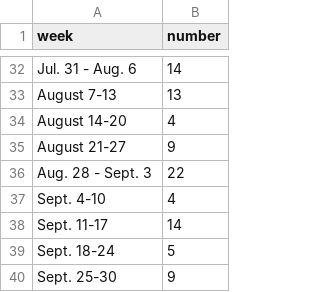
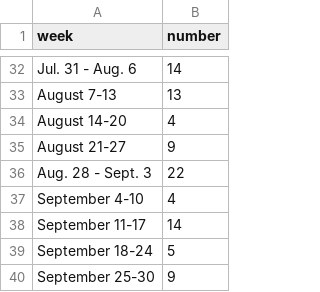
Before and after one commit to jessicachinafile/jessicachinafile.github.io, a TSV file: TAstartdate.tsv, drawn as a sheet; only a part is shown, gaps mark what is left out.

Commit message:
Update TAstartdate.tsv

```diff
--- a/TAstartdate.tsv
+++ b/TAstartdate.tsv
@@ -36,5 +36,5 @@ August 21-27	9
 Aug. 28 - Sept. 3	22
-Sept. 4-10	4
-Sept. 11-17	14
-Sept. 18-24	5
-Sept. 25-30	9
+September 4-10	4
+September 11-17	14
+September 18-24	5
+September 25-30	9
```
